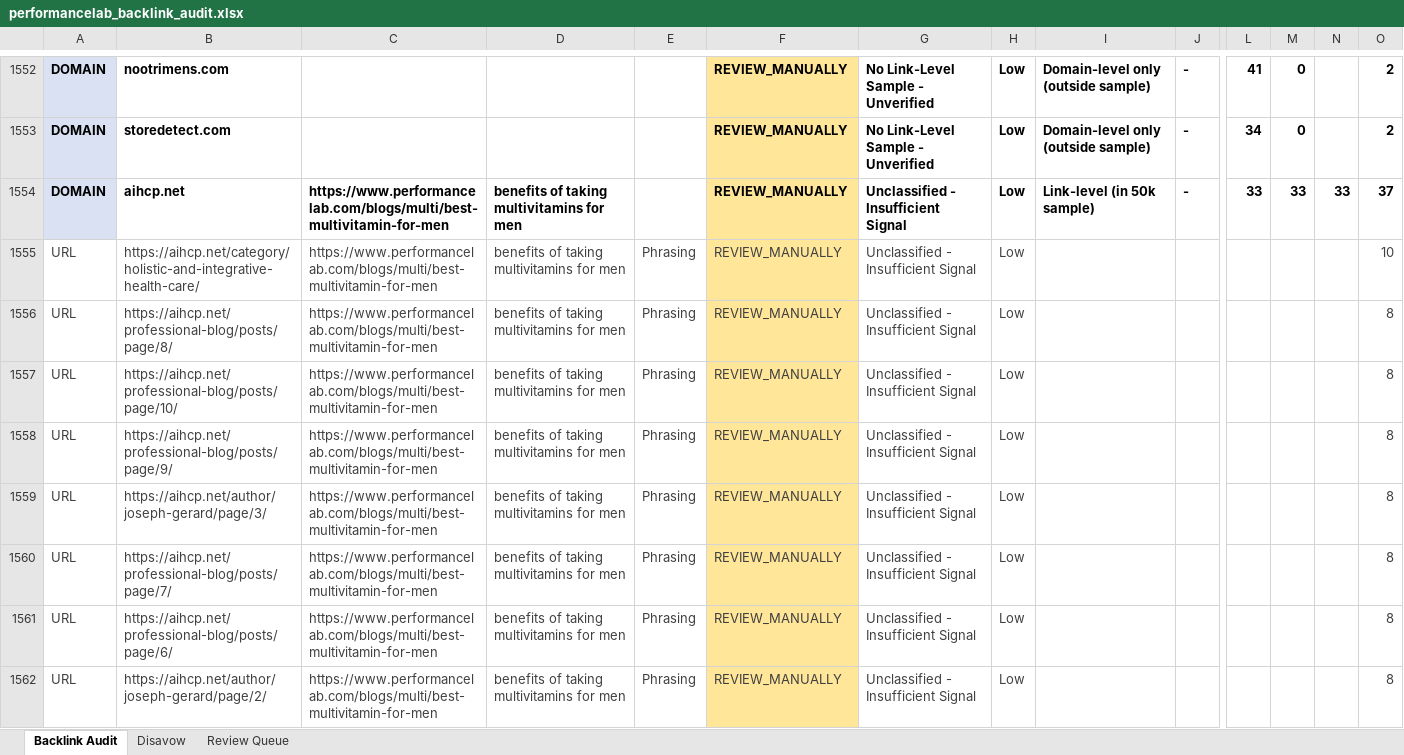
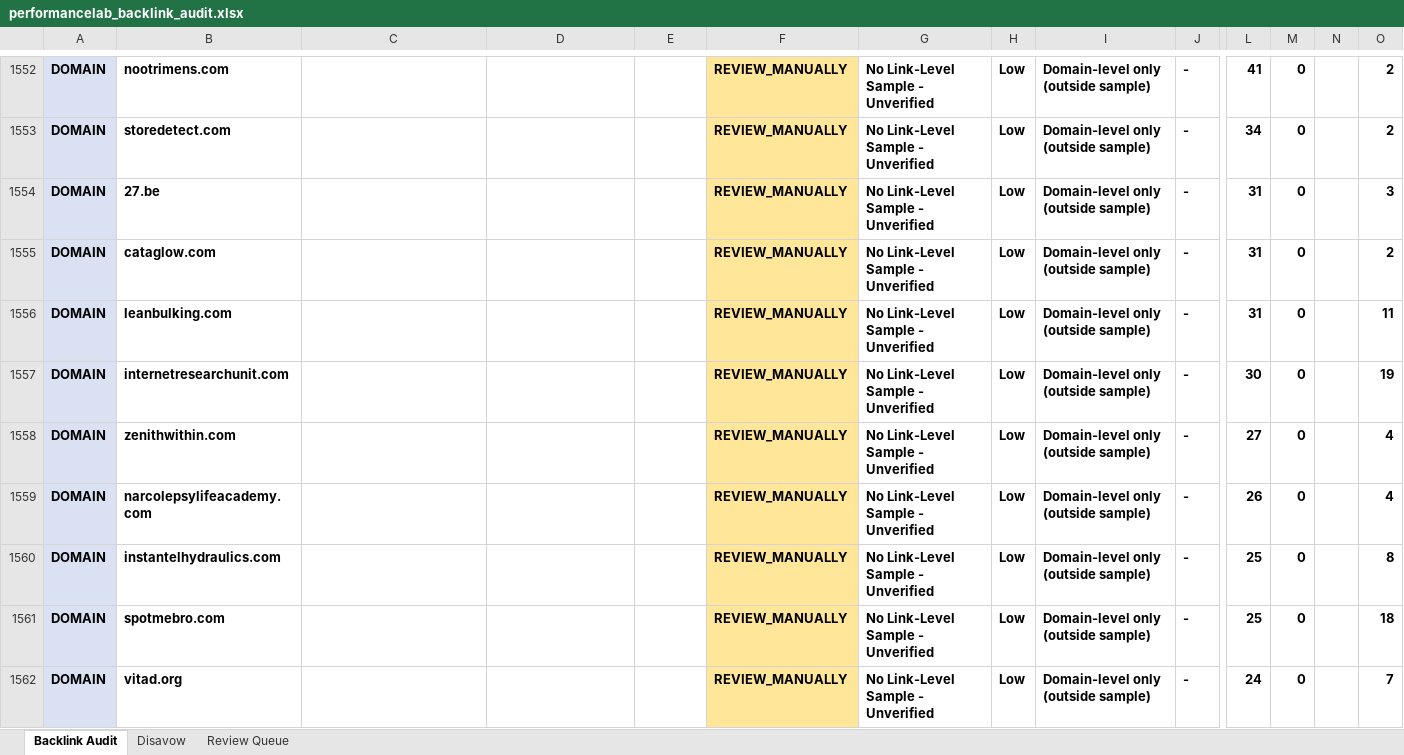
Before and after one commit to fahadahmad-ship-it/test, an Excel workbook: backlink-audit/out/performancelab_backlink_audit.xlsx, sheet Backlink Audit, drawn as a sheet; only a part is shown, gaps mark what is left out; the shorter side is filled out with more unchanged rows; values as stored, in another font and other column widths than the file's, no borders; removed rows and columns are numbered as before the commit, all else as after; rows hold the shown columns only; the diff covers the shown part only; the diff names each change by its address in the sheet, - before the commit and + after, or states it on an @@ line.

```diff
--- a/backlink-audit/out/performancelab_backlink_audit.xlsx (sheet Backlink Audit)
+++ b/backlink-audit/out/performancelab_backlink_audit.xlsx (sheet Backlink Audit)
-row 1554: DOMAIN | aihcp.net | https://www.performancelab.com/blogs/multi/best-multivitamin-for-men | benefits of taking multivitamins for men |  | REVIEW_MANUALLY | Unclassified - Insufficient Signal | Low | Link-level (in 50k sample) | - | 33 | 33 | 33 | 37
-row 1555: URL | https://aihcp.net/category/holistic-and-integrative-health-care/ | https://www.performancelab.com/blogs/multi/best-multivitamin-for-men | benefits of taking multivitamins for men | Phrasing | REVIEW_MANUALLY | Unclassified - Insufficient Signal | Low |  |  |  |  |  | 10
-row 1556: URL | https://aihcp.net/professional-blog/posts/page/8/ | https://www.performancelab.com/blogs/multi/best-multivitamin-for-men | benefits of taking multivitamins for men | Phrasing | REVIEW_MANUALLY | Unclassified - Insufficient Signal | Low |  |  |  |  |  | 8
-row 1557: URL | https://aihcp.net/professional-blog/posts/page/10/ | https://www.performancelab.com/blogs/multi/best-multivitamin-for-men | benefits of taking multivitamins for men | Phrasing | REVIEW_MANUALLY | Unclassified - Insufficient Signal | Low |  |  |  |  |  | 8
-row 1558: URL | https://aihcp.net/professional-blog/posts/page/9/ | https://www.performancelab.com/blogs/multi/best-multivitamin-for-men | benefits of taking multivitamins for men | Phrasing | REVIEW_MANUALLY | Unclassified - Insufficient Signal | Low |  |  |  |  |  | 8
-row 1559: URL | https://aihcp.net/author/joseph-gerard/page/3/ | https://www.performancelab.com/blogs/multi/best-multivitamin-for-men | benefits of taking multivitamins for men | Phrasing | REVIEW_MANUALLY | Unclassified - Insufficient Signal | Low |  |  |  |  |  | 8
-row 1560: URL | https://aihcp.net/professional-blog/posts/page/7/ | https://www.performancelab.com/blogs/multi/best-multivitamin-for-men | benefits of taking multivitamins for men | Phrasing | REVIEW_MANUALLY | Unclassified - Insufficient Signal | Low |  |  |  |  |  | 8
-row 1561: URL | https://aihcp.net/professional-blog/posts/page/6/ | https://www.performancelab.com/blogs/multi/best-multivitamin-for-men | benefits of taking multivitamins for men | Phrasing | REVIEW_MANUALLY | Unclassified - Insufficient Signal | Low |  |  |  |  |  | 8
-row 1562: URL | https://aihcp.net/author/joseph-gerard/page/2/ | https://www.performancelab.com/blogs/multi/best-multivitamin-for-men | benefits of taking multivitamins for men | Phrasing | REVIEW_MANUALLY | Unclassified - Insufficient Signal | Low |  |  |  |  |  | 8
```
Also changed, not shown: 3 added rows, 53 removed rows and 15 edited cells elsewhere in this sheet, sheet Review Queue, 5 other files.
